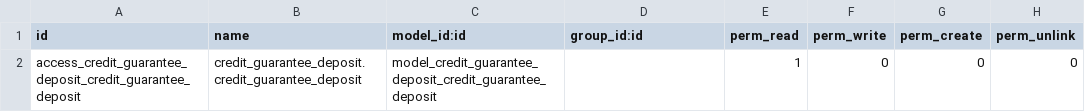
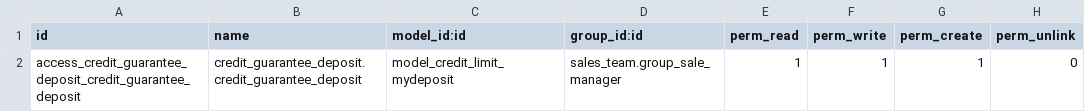
Before and after one commit to imed5/my-odoo, a CSV file: credit_guarantee_deposit/security/ir.model.access.csv, drawn as a sheet.

```diff
--- a/credit_guarantee_deposit/security/ir.model.access.csv
+++ b/credit_guarantee_deposit/security/ir.model.access.csv
@@ -1,2 +1,2 @@
 id,name,model_id:id,group_id:id,perm_read,perm_write,perm_create,perm_unlink
-access_credit_guarantee_deposit_credit_guarantee_deposit,credit_guarantee_deposit.credit_guarantee_deposit,model_credit_guarantee_deposit_credit_guarantee_deposit,,1,0,0,0
+access_credit_guarantee_deposit_credit_guarantee_deposit,credit_guarantee_deposit.credit_guarantee_deposit,model_credit_limit_mydeposit,sales_team.group_sale_manager,1,1,1,0
```
Also changed, not shown: 18 other files.
